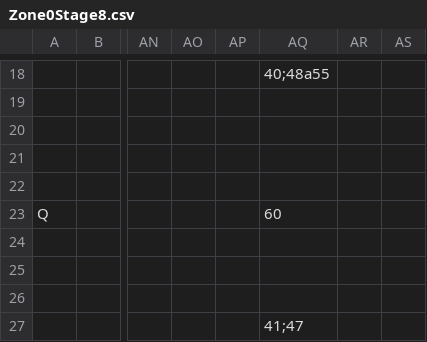
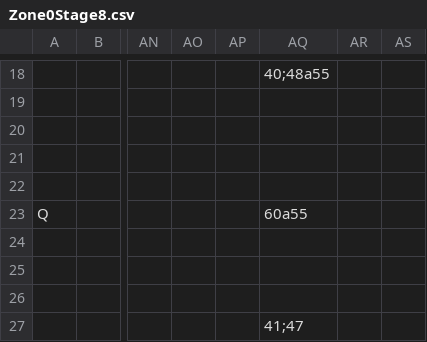
Before and after one commit to fkrstevski/GitHubRepository, a CSV file: TheEdge/android/assets/levels/Zone0Stage8.csv, drawn as a sheet; only a part is shown, gaps mark what is left out; the diff names each change by its address in the sheet, - before the commit and + after, or states it on an @@ line.

Commit message:
fix bug

```diff
--- a/TheEdge/android/assets/levels/Zone0Stage8.csv
+++ b/TheEdge/android/assets/levels/Zone0Stage8.csv
-AQ23: 60
+AQ23: 60a55
```
